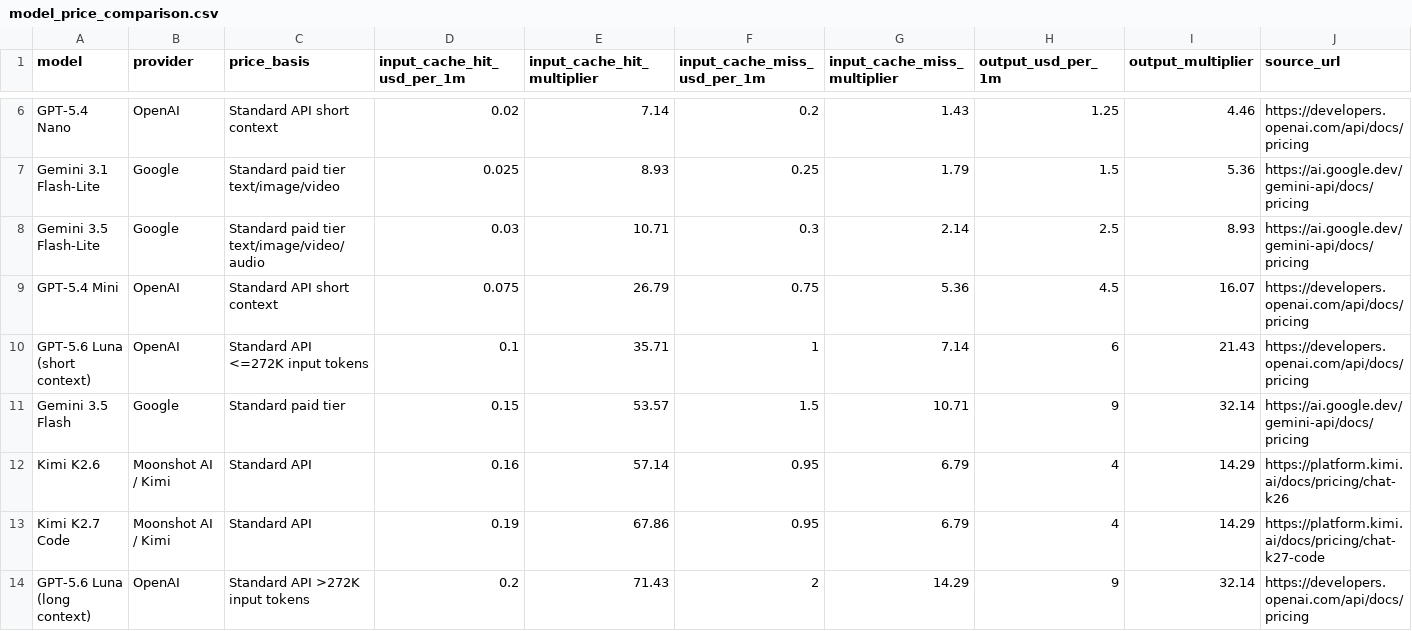
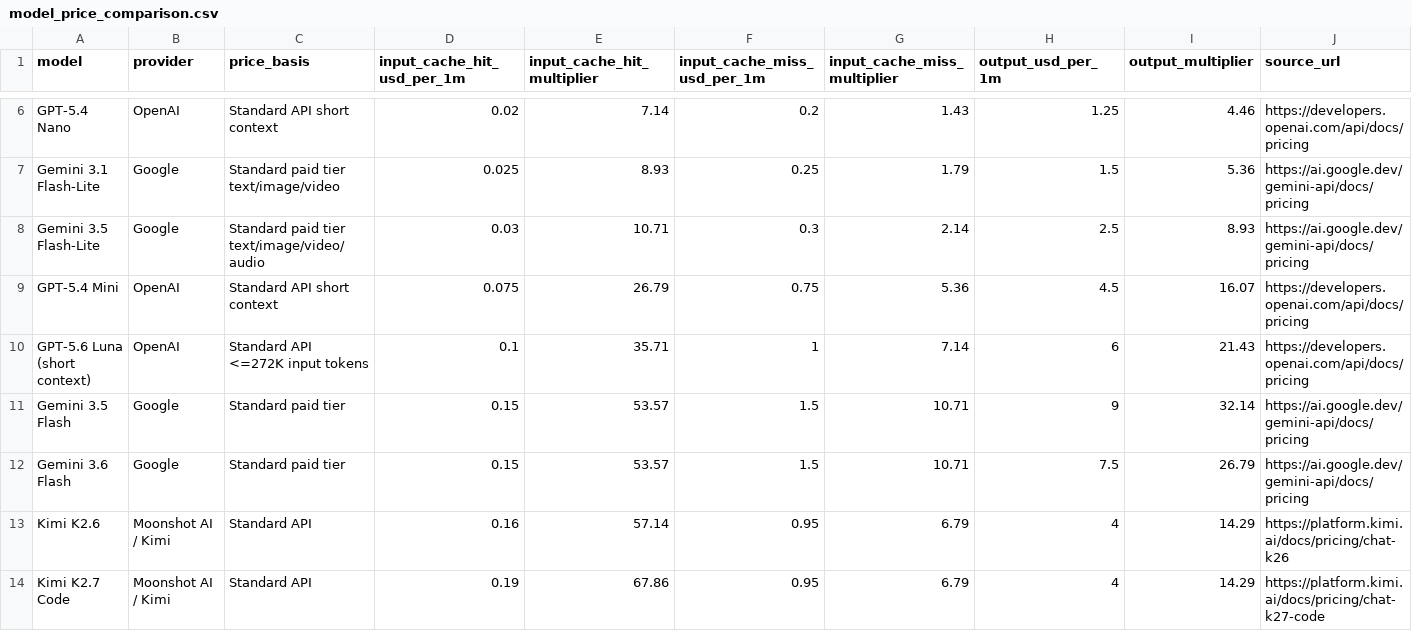
Before and after one commit to tifish/ModelPriceCompare, a CSV file: model_price_comparison.csv, drawn as a sheet; only a part is shown, gaps mark what is left out; the shorter side is filled out with more unchanged rows; rows hold the shown columns only; the diff names each change by its address in the sheet, - before the commit and + after, or states it on an @@ line.

Commit message:
Refresh model price comparison

```diff
--- a/model_price_comparison.csv
+++ b/model_price_comparison.csv
+row 12: Gemini 3.6 Flash | Google | Standard paid tier | 0.15 | 53.57 | 1.5 | 10.71 | 7.5 | 26.79 | https://ai.google.dev/gemini-api/docs/pricing
```
Also changed, not shown: 3 other files.
